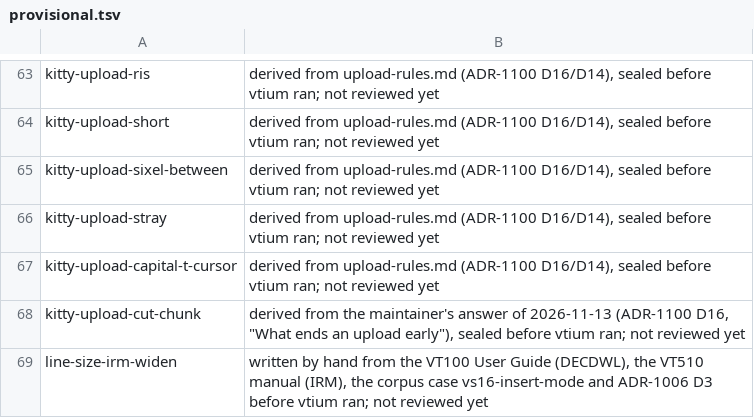
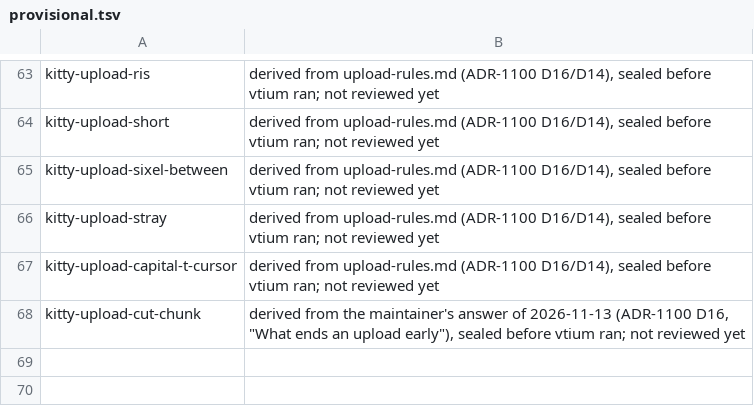
Before and after one commit to vtium/vtium, a TSV file: tools/conformance/vtium/provisional.tsv, drawn as a sheet; only a part is shown, gaps mark what is left out; the diff names each change by its address in the sheet, - before the commit and + after, or states it on an @@ line.

```diff
--- a/tools/conformance/vtium/provisional.tsv
+++ b/tools/conformance/vtium/provisional.tsv
-row 69: line-size-irm-widen | written by hand from the VT100 User Guide (DECDWL), the VT510 manual (IRM), the corpus case vs16-insert-mode and ADR-1006 D3 before vtium ran; not reviewed yet
```
Also changed, not shown: docs/architecture/term/ADR-1000-features.tsv, docs/architecture/term/ADR-1000-modes.tsv, 2 other files.
